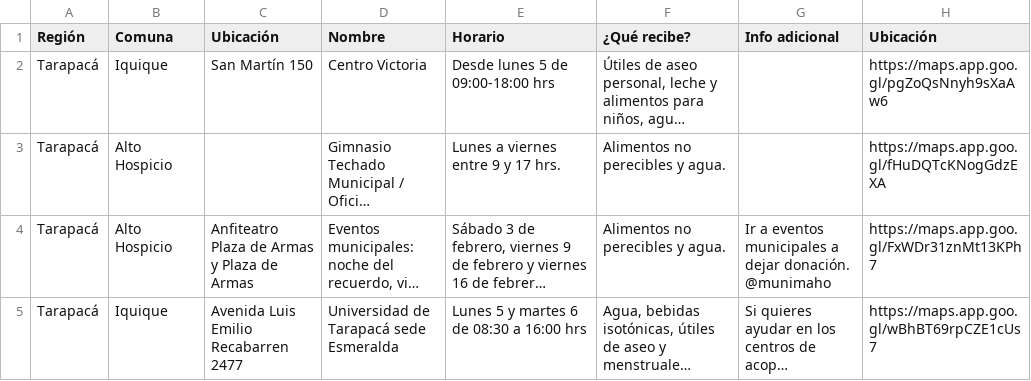
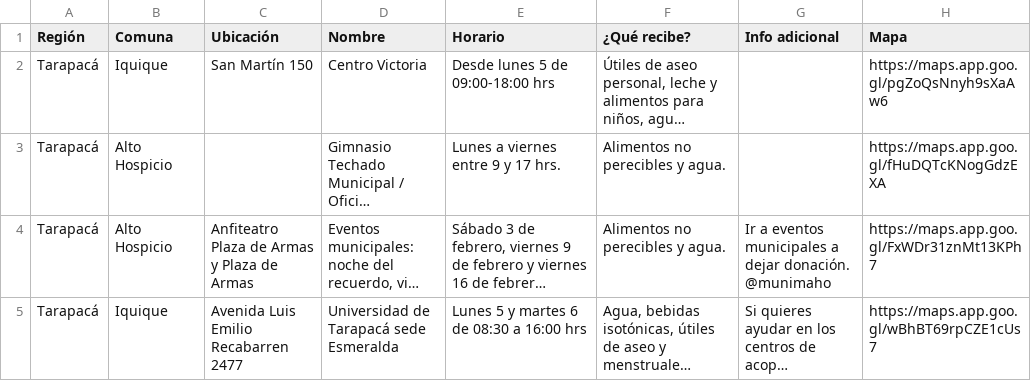
Before and after one commit to davila7/AyudaChileGPT, a CSV file: assets/centros_verificados_v5_urls.csv, drawn as a sheet; only a part is shown; long unchanged cells end in …; the diff names each change by its address in the sheet, - before the commit and + after, or states it on an @@ line.

```diff
--- a/assets/centros_verificados_v5_urls.csv
+++ b/assets/centros_verificados_v5_urls.csv
-H1: Ubicación
+H1: Mapa
```
Also changed, not shown: 1 other file.
